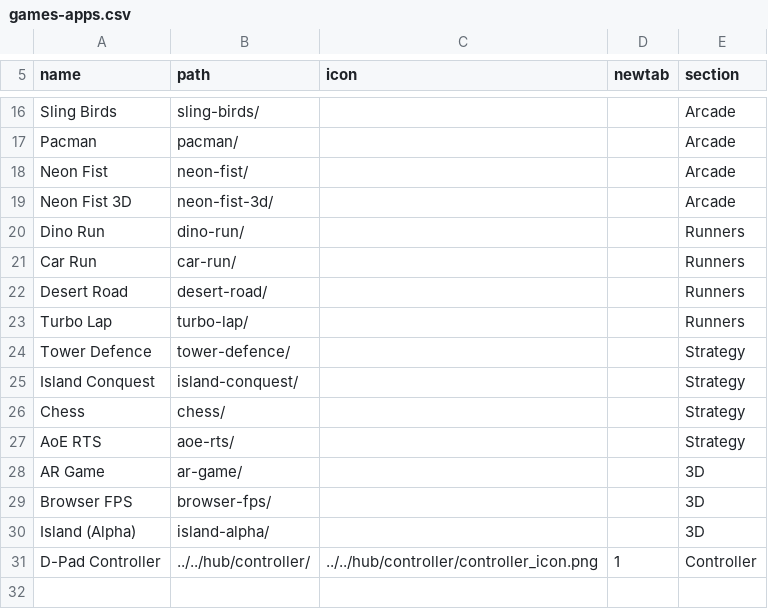
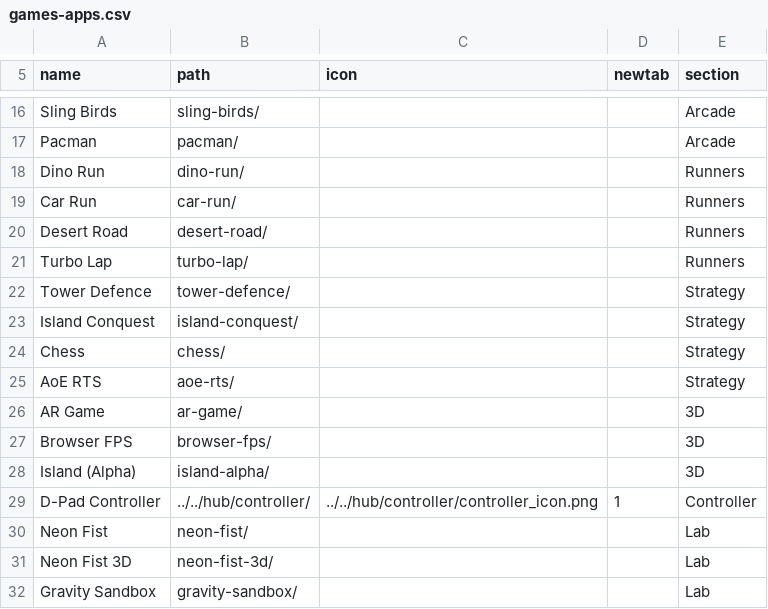
Before and after one commit to jor-teron/sites, a CSV file: apps/games/games-apps.csv, drawn as a sheet; only a part is shown, gaps mark what is left out; removed rows and columns are numbered as before the commit, all else as after; the diff names each change by its address in the sheet, - before the commit and + after, or states it on an @@ line.

Commit message:
games: Gravity Sandbox R1 (v0.1) + Lab section (Neon Fist, Neon Fist 3D moved)

```diff
--- a/apps/games/games-apps.csv
+++ b/apps/games/games-apps.csv
-row 18: Neon Fist | neon-fist/ |  |  | Arcade
-row 19: Neon Fist 3D | neon-fist-3d/ |  |  | Arcade
+row 30: Neon Fist | neon-fist/ |  |  | Lab
+row 31: Neon Fist 3D | neon-fist-3d/ |  |  | Lab
+row 32: Gravity Sandbox | gravity-sandbox/ |  |  | Lab
```
Also changed, not shown: 11 other files.
